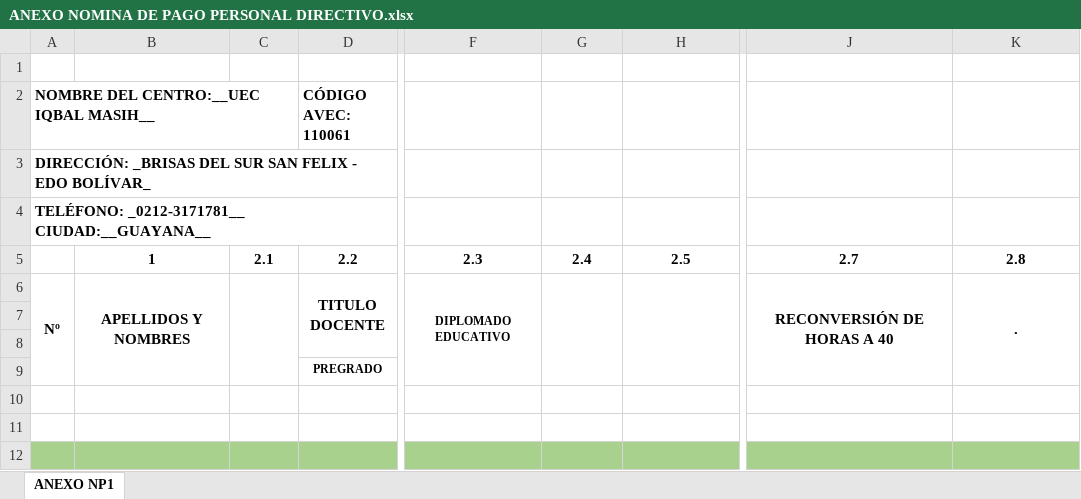
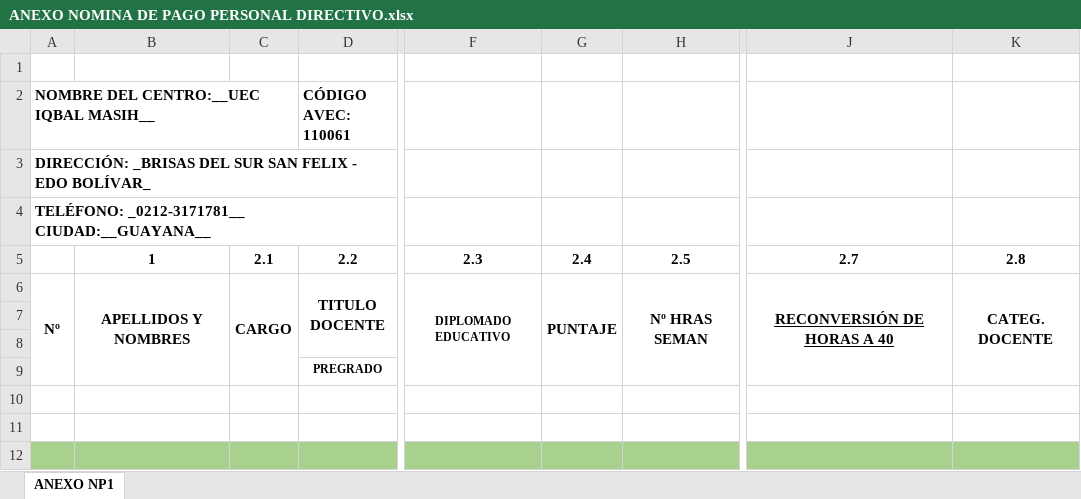
Before and after one commit to HopeAero/san-miguel-porres-backend, an Excel workbook: src/core/excel/templates/ANEXO NOMINA DE PAGO PERSONAL DIRECTIVO.xlsx, sheet ANEXO NP1, drawn as a sheet; only a part is shown, gaps mark what is left out; values as stored, in another font and other column widths than the file's, no borders; charts and pictures not drawn; the diff names each change by its address in the sheet, - before the commit and + after, or states it on an @@ line.

Commit message:
feat: implementar generación de archivo de anexo por separado en la acción de nómina de pago, mejorando la organización y manejo de archivos generados

```diff
--- a/src/core/excel/templates/ANEXO NOMINA DE PAGO PERSONAL DIRECTIVO.xlsx (sheet ANEXO NP1)
+++ b/src/core/excel/templates/ANEXO NOMINA DE PAGO PERSONAL DIRECTIVO.xlsx (sheet ANEXO NP1)
-C6: (empty)
+C6: CARGO
-G6: (empty)
+G6: PUNTAJE
-H6: (empty)
+H6: Nº HRAS SEMAN
-J6 underline: off
+J6 underline: on
-K6: .
+K6: CATEG. DOCENTE
```
Also changed, not shown: charts or pictures, 1 other file.
